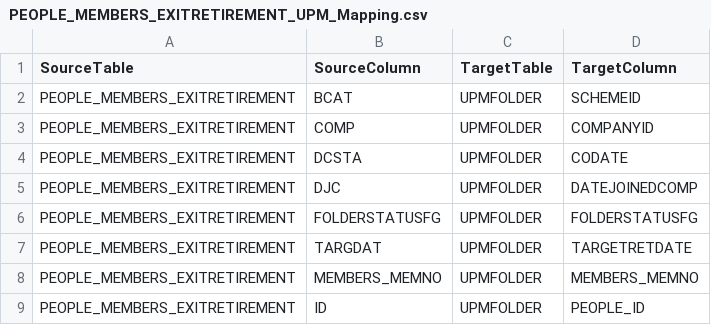
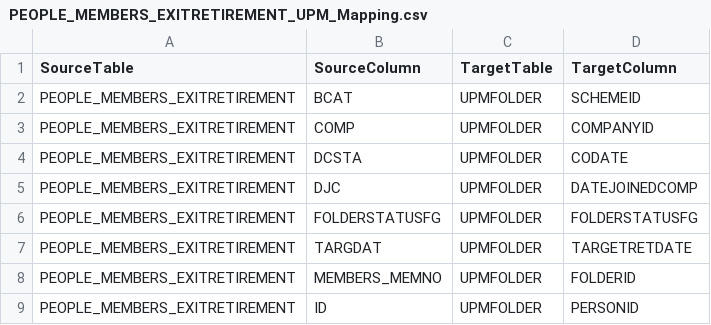
Before and after one commit to Smartitect/dataprep, a CSV file: Config/PEOPLE_MEMBERS_EXITRETIREMENT_UPM_Mapping.csv, drawn as a sheet.

Commit message:
Merge updated config

```diff
--- a/Config/PEOPLE_MEMBERS_EXITRETIREMENT_UPM_Mapping.csv
+++ b/Config/PEOPLE_MEMBERS_EXITRETIREMENT_UPM_Mapping.csv
@@ -7,3 +7,3 @@ PEOPLE_MEMBERS_EXITRETIREMENT,FOLDERSTATUSFG,UPMFOLDER,FOLDERSTATUSFG
 PEOPLE_MEMBERS_EXITRETIREMENT,TARGDAT,UPMFOLDER,TARGETRETDATE
-PEOPLE_MEMBERS_EXITRETIREMENT,MEMBERS_MEMNO,UPMFOLDER,MEMBERS_MEMNO
-PEOPLE_MEMBERS_EXITRETIREMENT,ID,UPMFOLDER,PEOPLE_ID
+PEOPLE_MEMBERS_EXITRETIREMENT,MEMBERS_MEMNO,UPMFOLDER,FOLDERID
+PEOPLE_MEMBERS_EXITRETIREMENT,ID,UPMFOLDER,PERSONID
```
